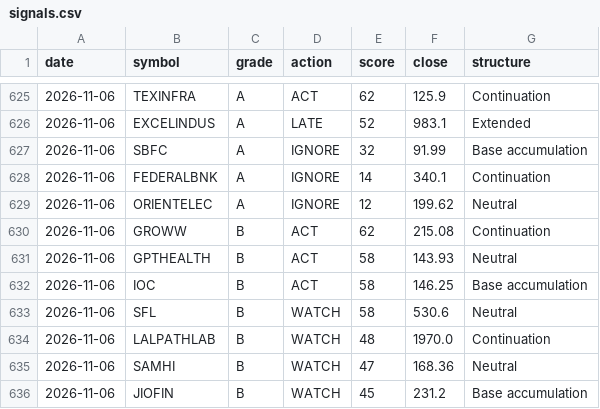
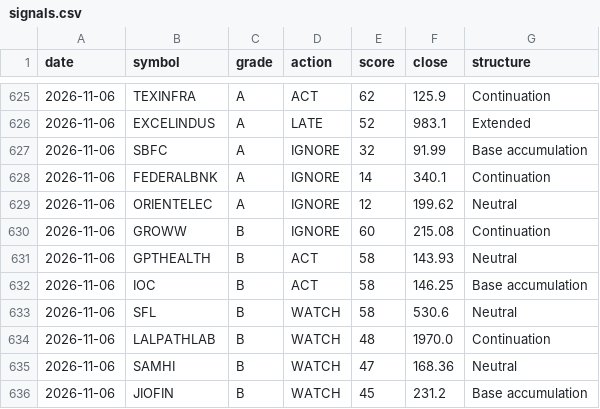
Before and after one commit to CGK0101/Smart-Money-Screener, a CSV file: data/signals.csv, drawn as a sheet; only a part is shown, gaps mark what is left out.

```diff
--- a/data/signals.csv
+++ b/data/signals.csv
@@ -629,3 +629,3 @@ date,symbol,grade,action,score,close,structure
 2026-11-06,ORIENTELEC,A,IGNORE,12,199.62,Neutral
-2026-11-06,GROWW,B,ACT,62,215.08,Continuation
+2026-11-06,GROWW,B,IGNORE,60,215.08,Continuation
 2026-11-06,GPTHEALTH,B,ACT,58,143.93,Neutral
```
Also changed, not shown: data/events/bulk.csv, 2 other files.
